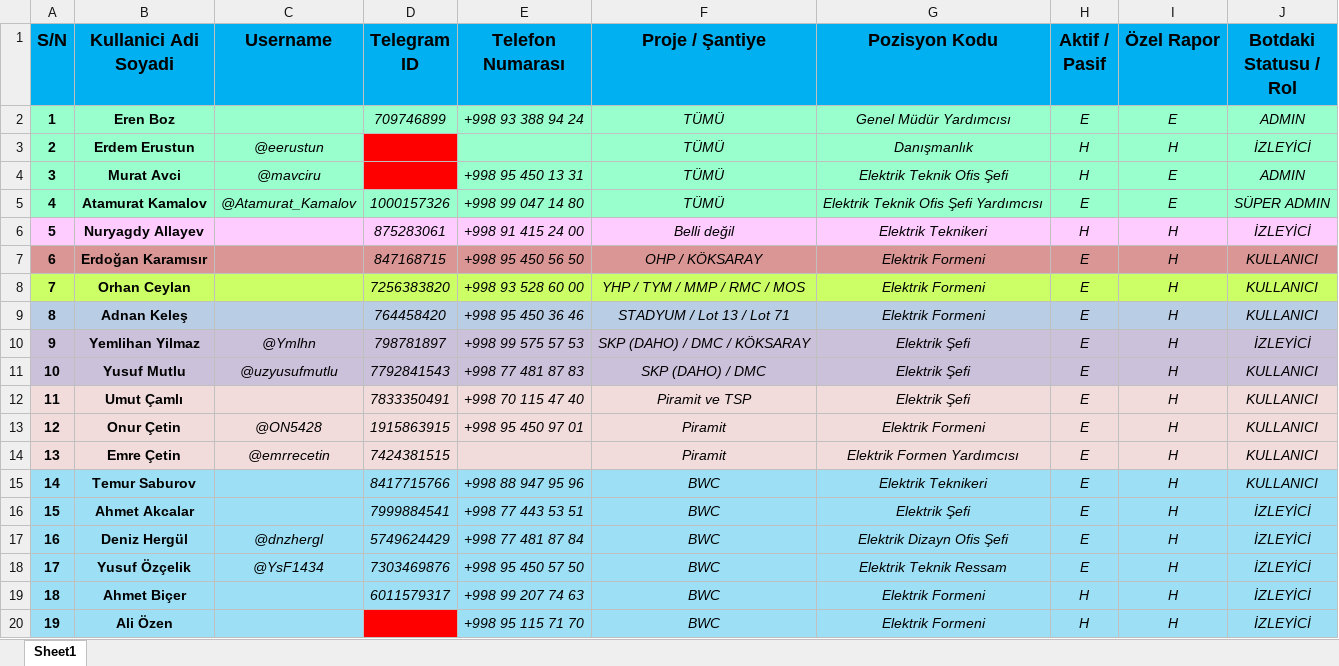
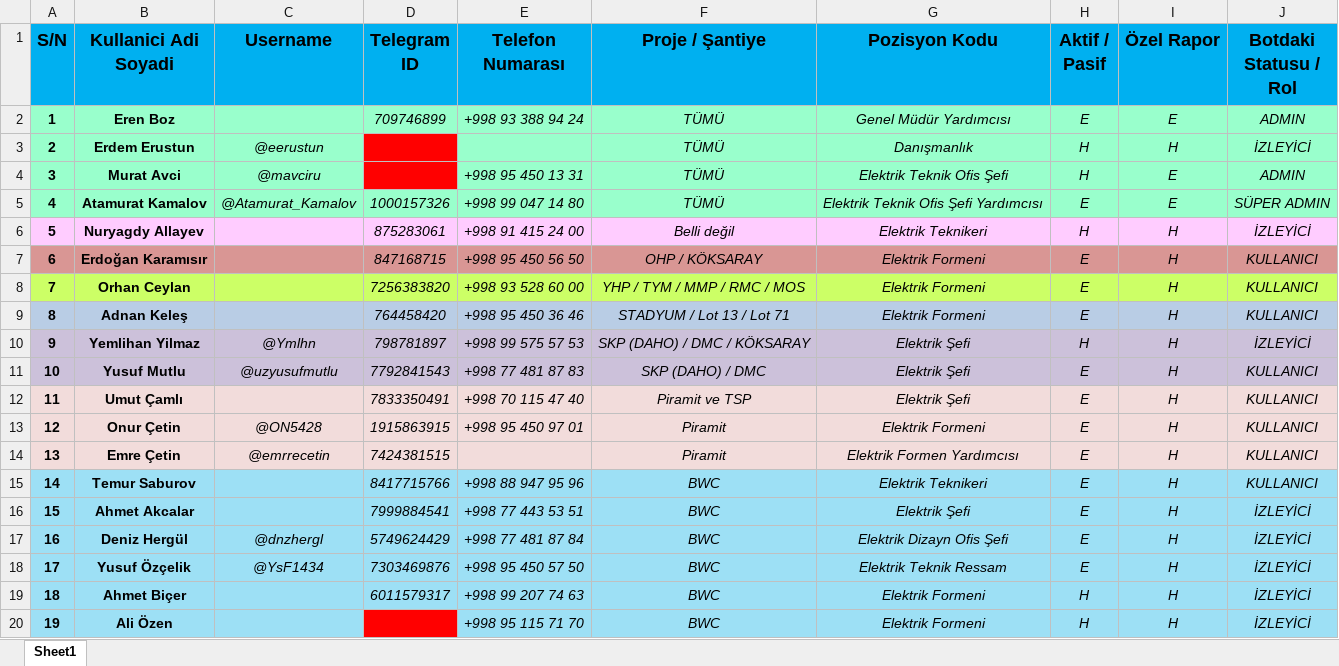
Before and after one commit to atamuratkamalov92-arch/RaporBotu, an Excel workbook: Kullanicilar.xlsx, sheet Sheet1, drawn as a sheet; values as stored, in another font and other column widths than the file's, no borders; conditional formats not drawn; the diff names each change by its address in the sheet, - before the commit and + after, or states it on an @@ line.

Commit message:
Update Kullanicilar.xlsx

```diff
--- a/Kullanicilar.xlsx (sheet Sheet1)
+++ b/Kullanicilar.xlsx (sheet Sheet1)
-H10 (Aktif / Pasif): E
+H10 (Aktif / Pasif): H
```
